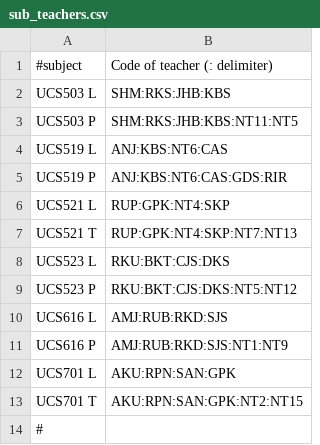
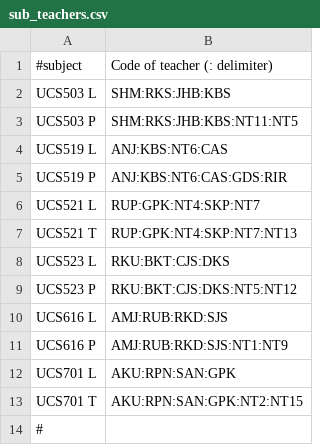
Before and after one commit to chandanroksjsr/time_table_sheduling, a CSV file: data/sub_teachers.csv, drawn as a sheet.

```diff
--- a/data/sub_teachers.csv
+++ b/data/sub_teachers.csv
@@ -5,3 +5,3 @@ UCS519 L,ANJ:KBS:NT6:CAS
 UCS519 P,ANJ:KBS:NT6:CAS:GDS:RIR
-UCS521 L,RUP:GPK:NT4:SKP
+UCS521 L,RUP:GPK:NT4:SKP:NT7
 UCS521 T,RUP:GPK:NT4:SKP:NT7:NT13
```
Also changed, not shown: data/classes.csv, 7 other files.
